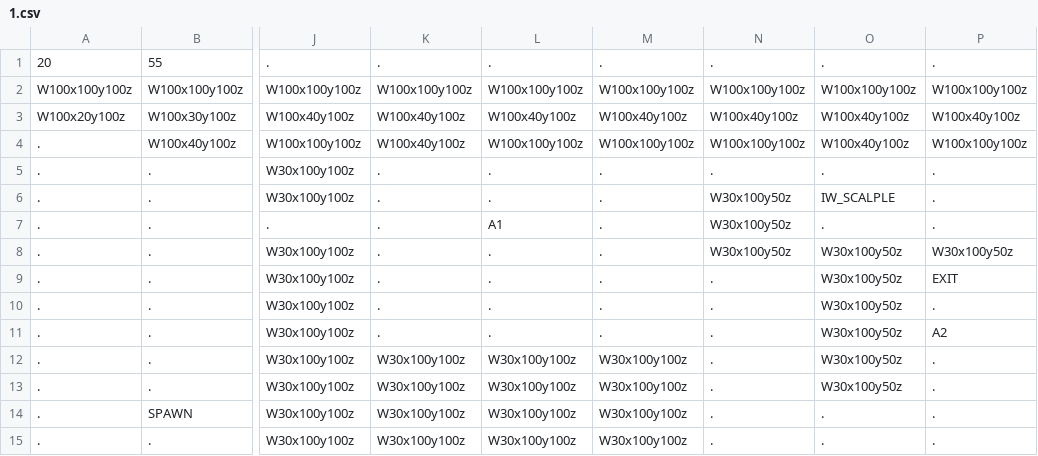
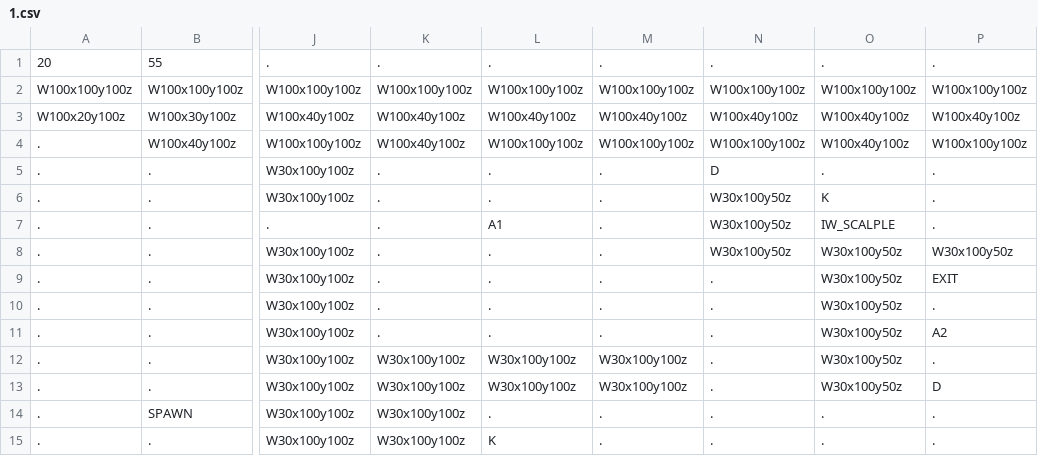
Before and after one commit to Auranapse/Studio-Project-3---Potato-Locomotive, a CSV file: Life/GameData/Maps/1.csv, drawn as a sheet; only a part is shown, gaps mark what is left out; the diff names each change by its address in the sheet, - before the commit and + after, or states it on an @@ line.

```diff
--- a/Life/GameData/Maps/1.csv
+++ b/Life/GameData/Maps/1.csv
-N5: .
+N5: D
-O6: IW_SCALPLE
+O6: K
-O7: .
+O7: IW_SCALPLE
-P13: .
+P13: D
-L14: W30x100y100z
+L14: .
-M14:M15: W30x100y100z
+M14:M15: .
-L15: W30x100y100z
+L15: K
```
Also changed, not shown: 8 other files.
